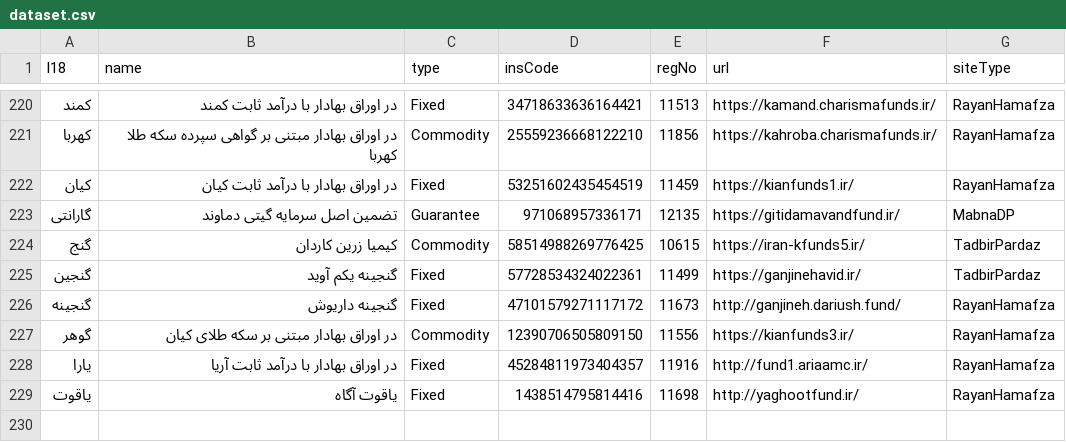
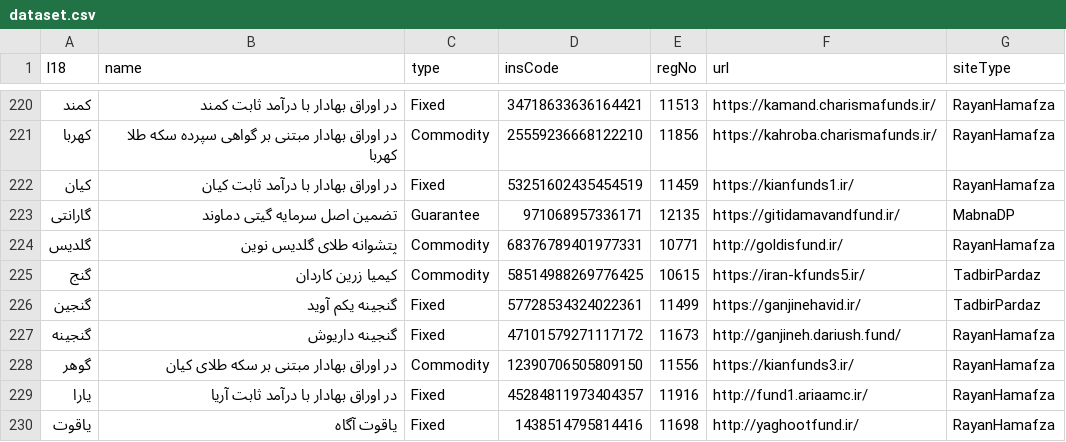
Before and after one commit to 5j9/iranetf, a CSV file: iranetf/dataset.csv, drawn as a sheet; only a part is shown, gaps mark what is left out.

Commit message:
chore(dataset): add گلدیس
closes #57

```diff
--- a/iranetf/dataset.csv
+++ b/iranetf/dataset.csv
@@ -223,2 +223,3 @@
 گارانتی,تضمین اصل سرمایه گیتی دماوند,Guarantee,971068957336171,12135,https://gitidamavandfund.ir/,MabnaDP
+گلدیس,پتشوانه طلای گلدیس نوین,Commodity,68376789401977331,10771,http://goldisfund.ir/,RayanHamafza
 گنج,کیمیا زرین کاردان,Commodity,58514988269776425,10615,https://iran-kfunds5.ir/,TadbirPardaz
```
